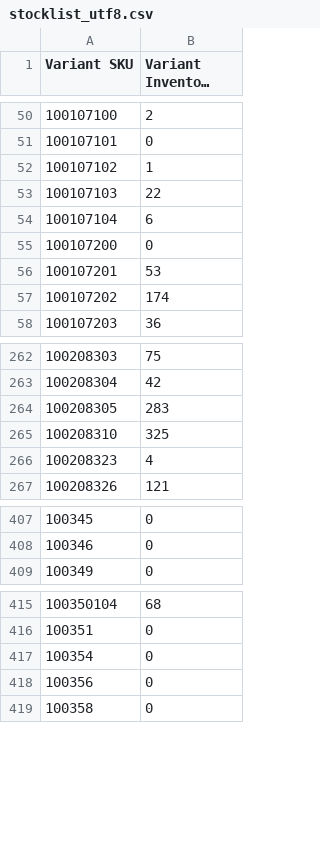
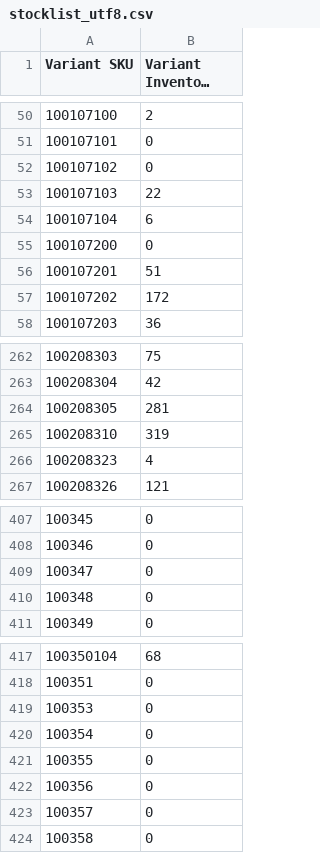
Before and after one commit to stevenlangeshops/inventory_feed_danform, a CSV file: stocklist_utf8.csv, drawn as a sheet; only a part is shown, gaps mark what is left out; long unchanged cells end in …; the diff covers the shown part only; the diff names each change by its address in the sheet, - before the commit and + after, or states it on an @@ line.

```diff
--- a/stocklist_utf8.csv
+++ b/stocklist_utf8.csv
-B52 (Variant Inventory Qty): 1
+B52 (Variant Inventory Qty): 0
-B56 (Variant Inventory Qty): 53
+B56 (Variant Inventory Qty): 51
-B57 (Variant Inventory Qty): 174
+B57 (Variant Inventory Qty): 172
-B264 (Variant Inventory Qty): 283
+B264 (Variant Inventory Qty): 281
-B265 (Variant Inventory Qty): 325
+B265 (Variant Inventory Qty): 319
+row 409: 100347 | 0
+row 410: 100348 | 0
+row 419: 100353 | 0
+row 421: 100355 | 0
+row 423: 100357 | 0
```
Also changed, not shown: 31 edited cells elsewhere in this file.
